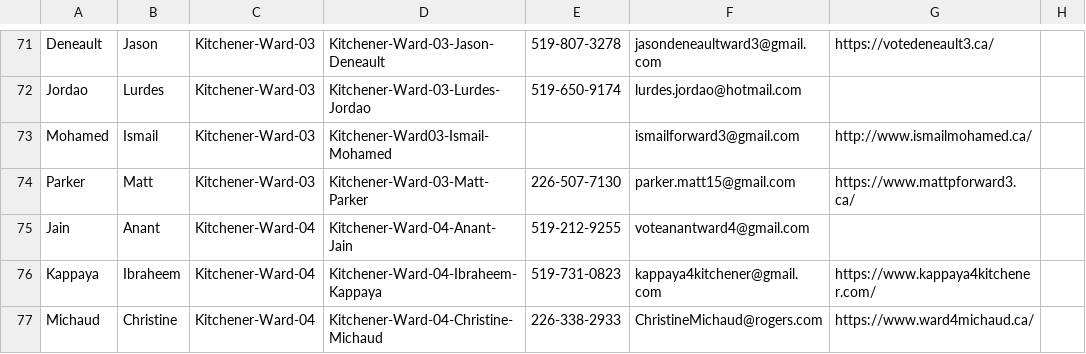
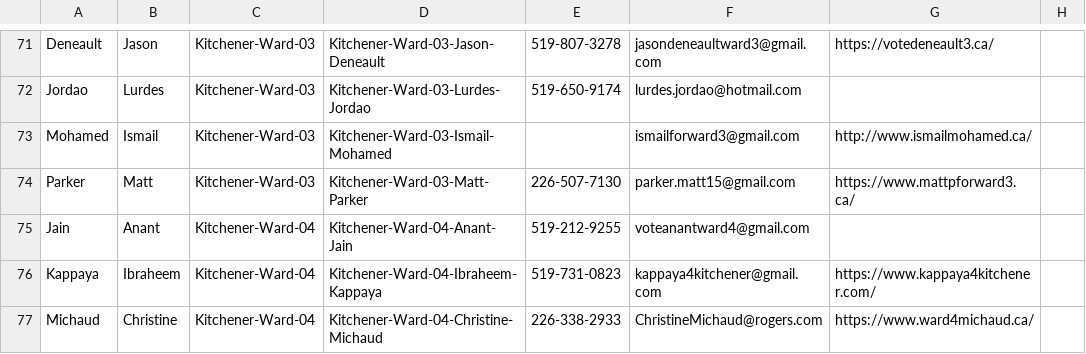
Before and after one commit to CivicTechWR/WRVotesMunicipal2026, a CSV file: docs/_data/sync/nominees.csv, drawn as a sheet; only a part is shown, gaps mark what is left out; the diff covers the shown part only; the diff names each change by its address in the sheet, - before the commit and + after, or states it on an @@ line.

Commit message:
Auto-commit: updated nominees.csv from Google Docs

```diff
--- a/docs/_data/sync/nominees.csv
+++ b/docs/_data/sync/nominees.csv
-D73: Kitchener-Ward03-Ismail-Mohamed
+D73: Kitchener-Ward-03-Ismail-Mohamed
```
Also changed, not shown: 10 edited cells elsewhere in this file.
